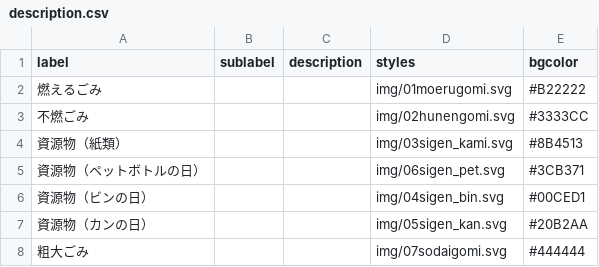
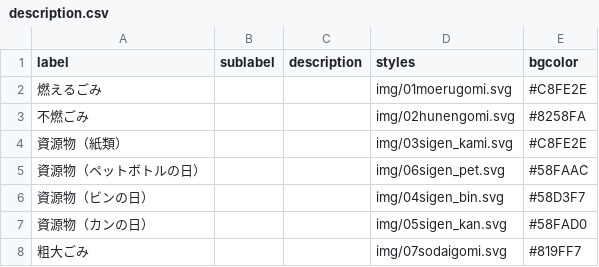
Before and after one commit to codeforkanazawa-org/5374, a CSV file: data/description.csv, drawn as a sheet.

Commit message:
Update description.csv

```diff
--- a/data/description.csv
+++ b/data/description.csv
@@ -1,8 +1,8 @@
 label,sublabel,description,styles,bgcolor
-燃えるごみ,,,img/01moerugomi.svg,#B22222
-不燃ごみ,,,img/02hunengomi.svg,#3333CC
-資源物（紙類）,,,img/03sigen_kami.svg,#8B4513
-資源物（ペットボトルの日）,,,img/06sigen_pet.svg,#3CB371
-資源物（ビンの日）,,,img/04sigen_bin.svg,#00CED1
-資源物（カンの日）,,,img/05sigen_kan.svg,#20B2AA
-粗大ごみ,,,img/07sodaigomi.svg,#444444
+燃えるごみ,,,img/01moerugomi.svg,#C8FE2E
+不燃ごみ,,,img/02hunengomi.svg,#8258FA
+資源物（紙類）,,,img/03sigen_kami.svg,#C8FE2E
+資源物（ペットボトルの日）,,,img/06sigen_pet.svg,#58FAAC
+資源物（ビンの日）,,,img/04sigen_bin.svg,#58D3F7
+資源物（カンの日）,,,img/05sigen_kan.svg,#58FAD0
+粗大ごみ,,,img/07sodaigomi.svg,#819FF7
```
